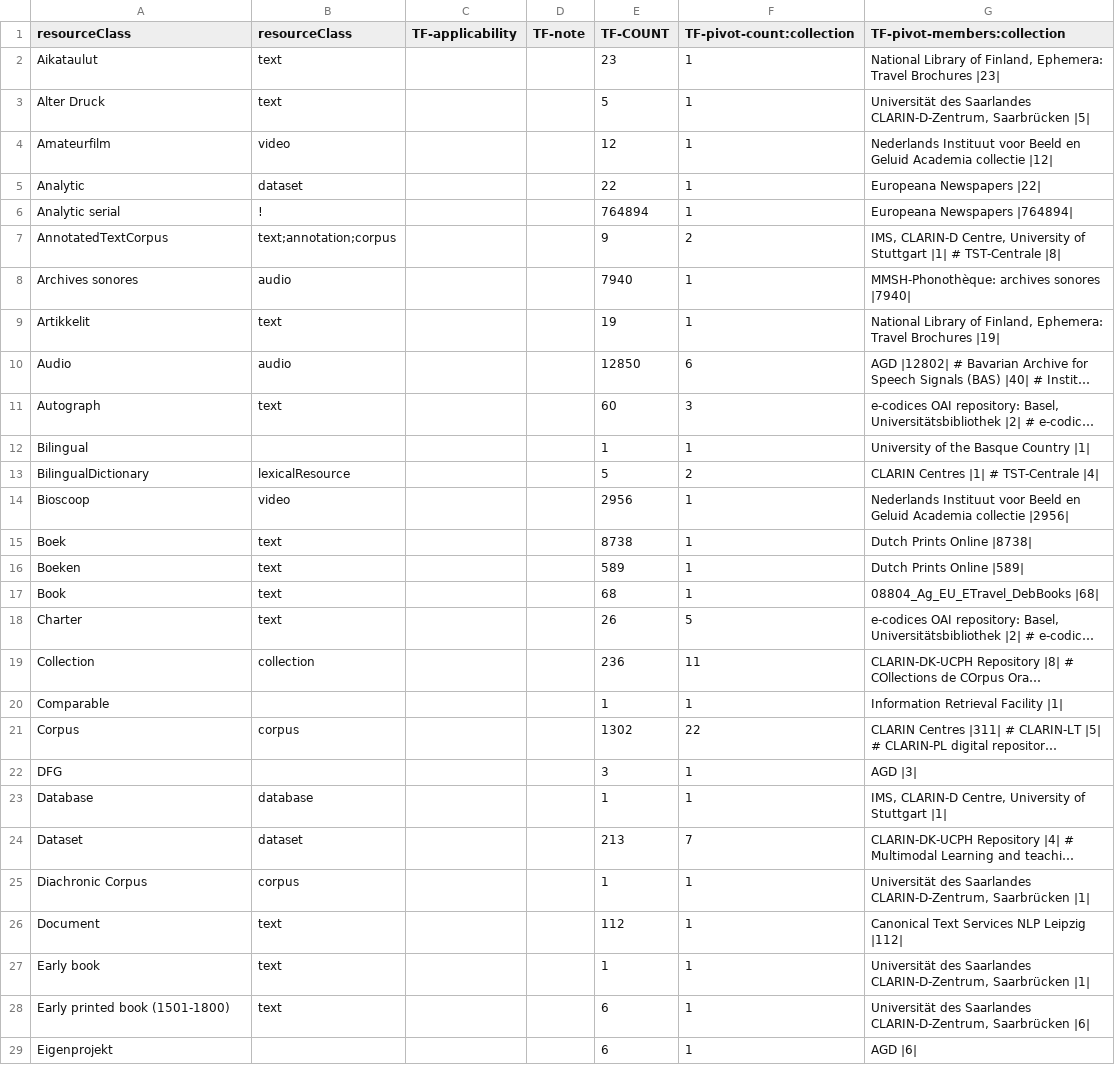
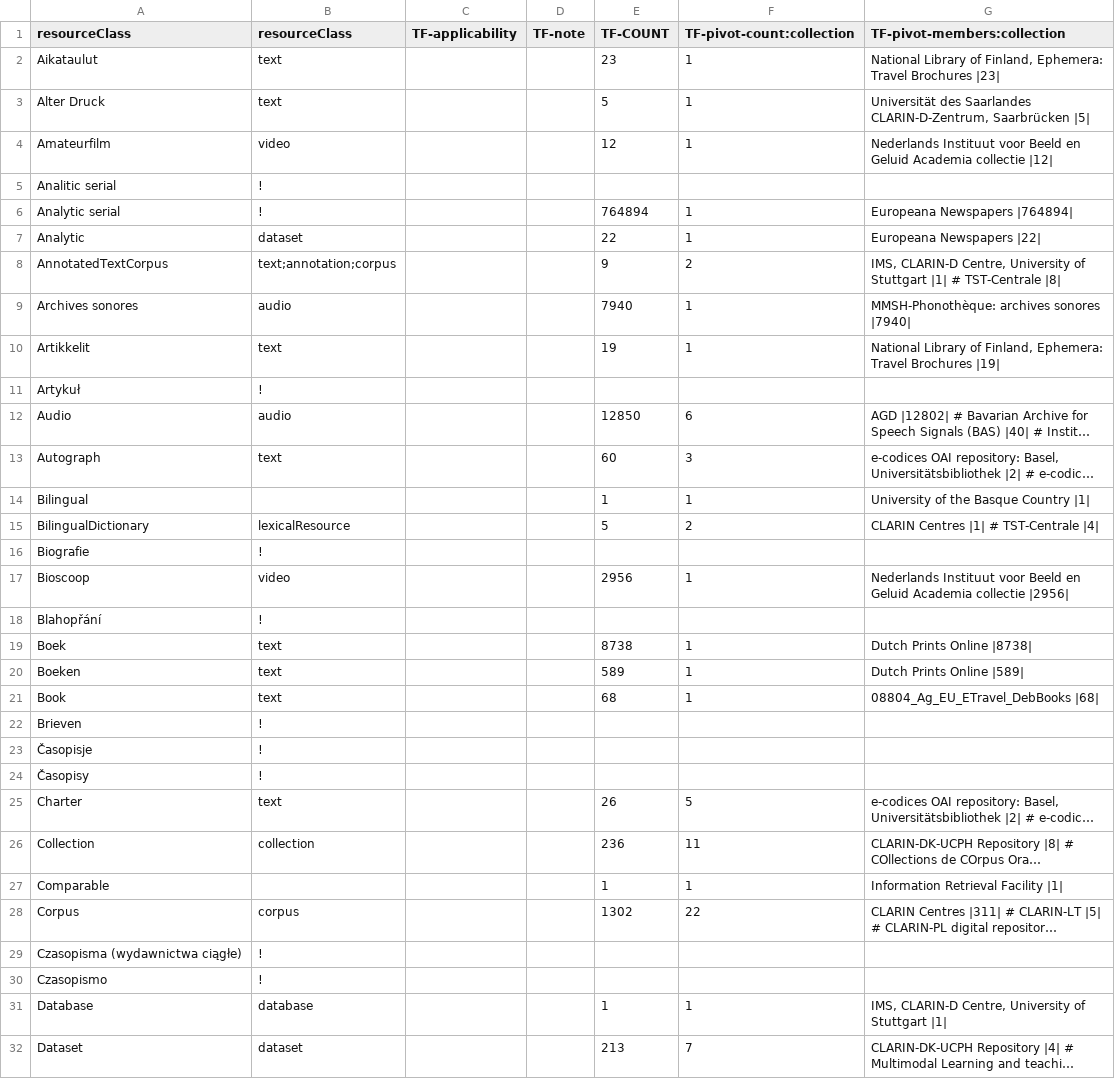
Before and after one commit to clarin-eric/VLO-mapping, a CSV file: value-maps/resourceClass_tf-extended.csv, drawn as a sheet; only a part is shown; the shorter side is filled out with more unchanged rows; long unchanged cells end in …; the diff covers the shown part only; the diff names each change by its address in the sheet, - before the commit and + after, or states it on an @@ line.

Commit message:
new resource class values for Europeana

```diff
--- a/value-maps/resourceClass_tf-extended.csv
+++ b/value-maps/resourceClass_tf-extended.csv
+row 5: Analitic serial | !
+row 11: Artykuł | !
+row 16: Biografie | !
+row 18: Blahopřání | !
+row 22: Brieven | !
+row 23: Časopisje | !
+row 24: Časopisy | !
@@ row 22 moved to row 33: DFG @@
+row 29: Czasopisma (wydawnictwa ciągłe) | !
+row 30: Czasopismo | !
```
Also changed, not shown: 25 added rows and 7 moved rows elsewhere in this file.
